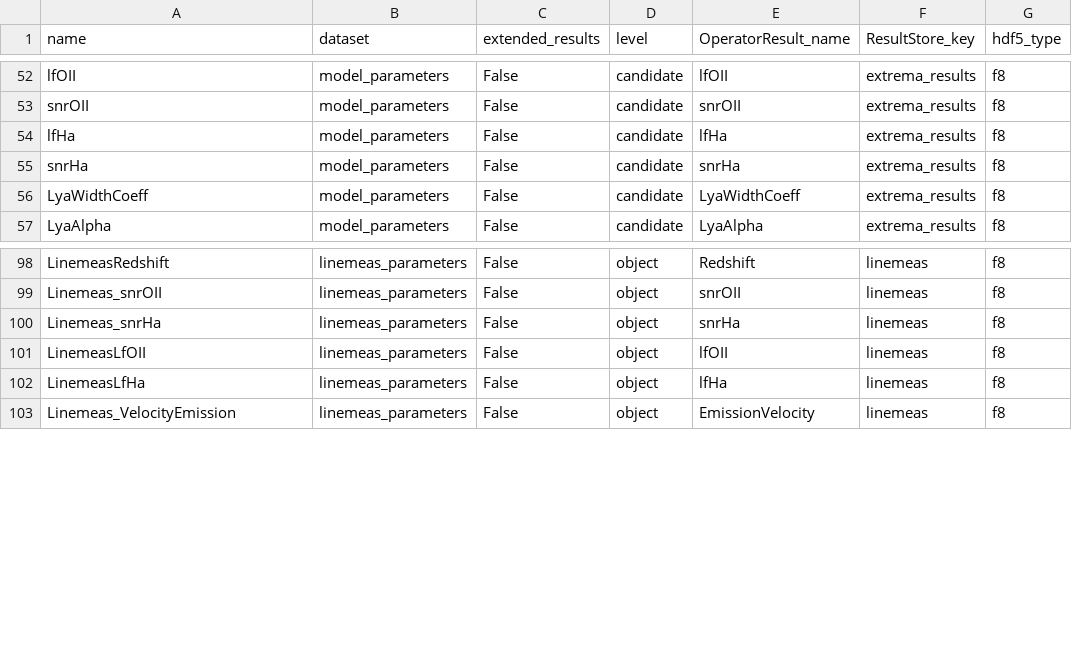
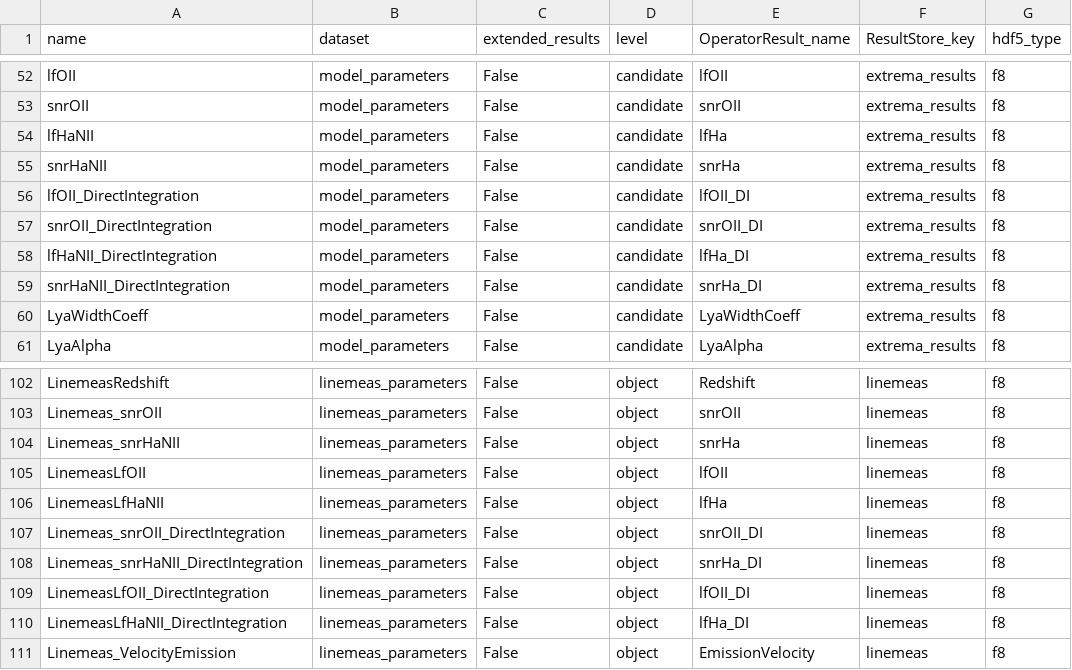
Before and after one commit to Subaru-PFS/drp_1d, a CSV file: pylibamazed/auxdir/pylibamazed/results_specifications.csv, drawn as a sheet; only a part is shown, gaps mark what is left out.

```diff
--- a/pylibamazed/auxdir/pylibamazed/results_specifications.csv
+++ b/pylibamazed/auxdir/pylibamazed/results_specifications.csv
@@ -53,4 +53,8 @@ lfOII	model_parameters	False	candidate	lfOII	extrema_results	f8
 snrOII	model_parameters	False	candidate	snrOII	extrema_results	f8
-lfHa	model_parameters	False	candidate	lfHa	extrema_results	f8
-snrHa	model_parameters	False	candidate	snrHa	extrema_results	f8
+lfHaNII	model_parameters	False	candidate	lfHa	extrema_results	f8
+snrHaNII	model_parameters	False	candidate	snrHa	extrema_results	f8
+lfOII_DirectIntegration	model_parameters	False	candidate	lfOII_DI	extrema_results	f8
+snrOII_DirectIntegration	model_parameters	False	candidate	snrOII_DI	extrema_results	f8
+lfHaNII_DirectIntegration	model_parameters	False	candidate	lfHa_DI	extrema_results	f8
+snrHaNII_DirectIntegration	model_parameters	False	candidate	snrHa_DI	extrema_results	f8
 LyaWidthCoeff	model_parameters	False	candidate	LyaWidthCoeff	extrema_results	f8
@@ -99,5 +103,9 @@ LinemeasRedshift	linemeas_parameters	False	object	Redshift	linemeas	f8
 Linemeas_snrOII	linemeas_parameters	False	object	snrOII	linemeas	f8
-Linemeas_snrHa	linemeas_parameters	False	object	snrHa	linemeas	f8
+Linemeas_snrHaNII	linemeas_parameters	False	object	snrHa	linemeas	f8
 LinemeasLfOII	linemeas_parameters	False	object	lfOII	linemeas	f8
-LinemeasLfHa	linemeas_parameters	False	object	lfHa	linemeas	f8
+LinemeasLfHaNII	linemeas_parameters	False	object	lfHa	linemeas	f8
+Linemeas_snrOII_DirectIntegration	linemeas_parameters	False	object	snrOII_DI	linemeas	f8
+Linemeas_snrHaNII_DirectIntegration	linemeas_parameters	False	object	snrHa_DI	linemeas	f8
+LinemeasLfOII_DirectIntegration	linemeas_parameters	False	object	lfOII_DI	linemeas	f8
+LinemeasLfHaNII_DirectIntegration	linemeas_parameters	False	object	lfHa_DI	linemeas	f8
 Linemeas_VelocityEmission	linemeas_parameters	False	object	EmissionVelocity	linemeas	f8
```
Also changed, not shown: 5 other files.
